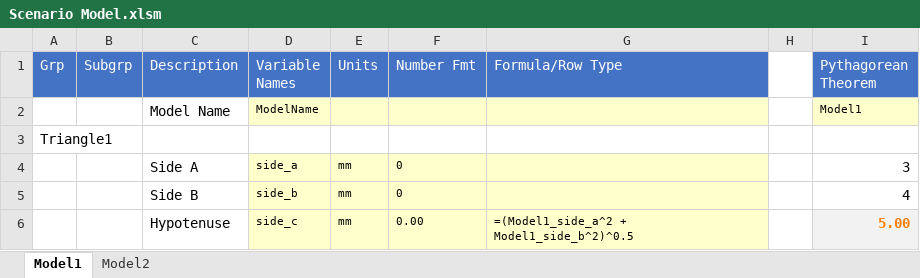
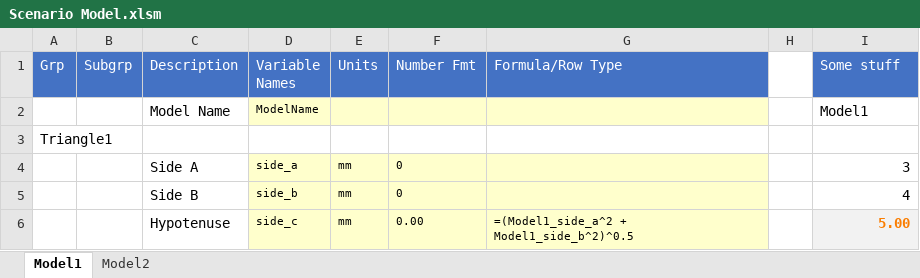
Before and after one commit to jlandgre/ExcelSteps, an Excel workbook: Scenario Model.xlsm, sheet Model1, drawn as a sheet; values as stored, in another font and other column widths than the file's, no borders; the diff names each change by its address in the sheet, - before the commit and + after, or states it on an @@ line.

Commit message:
Debug mdlScenClass Scenario Model refresh in Scenario Model.xlsm

```diff
--- a/Scenario Model.xlsm (sheet Model1)
+++ b/Scenario Model.xlsm (sheet Model1)
-I1: Pythagorean Theorem
+I1: Some stuff
-I2 fill: #FFFFCC
+I2 fill: none, text size: larger
```
Also changed, not shown: 1 other file.
